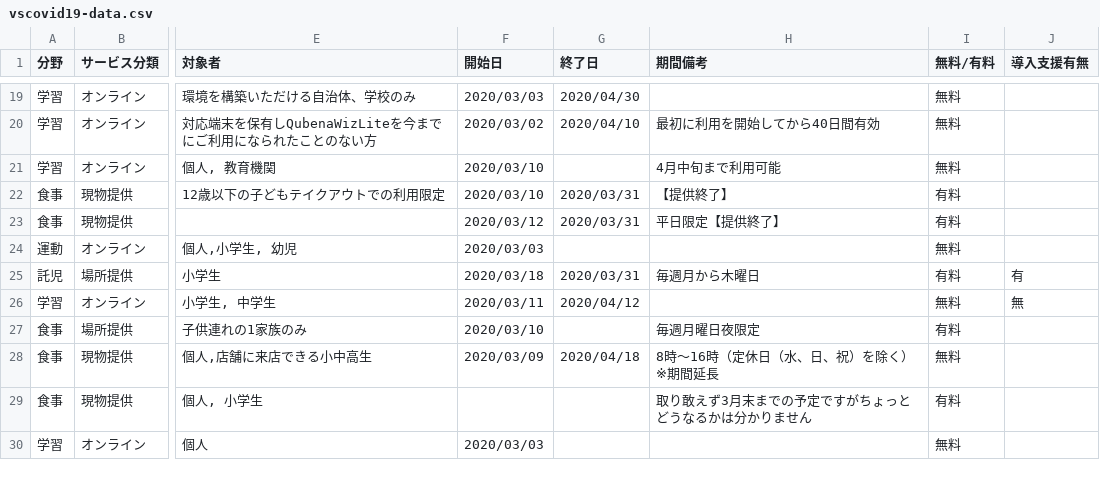
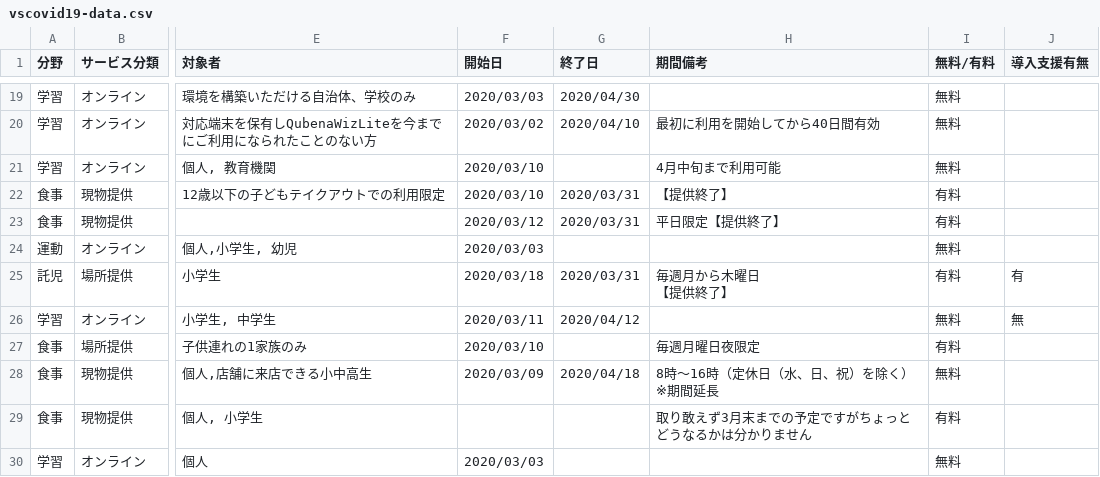
Before and after one commit to hrsano645/vs-covid19, a CSV file: vscovid19-data.csv, drawn as a sheet; only a part is shown, gaps mark what is left out; ↵ is a line break in a cell; the diff covers the shown part only; the diff names each change by its address in the sheet, - before the commit and + after, or states it on an @@ line.

```diff
--- a/vscovid19-data.csv
+++ b/vscovid19-data.csv
-H25 (期間備考): 毎週月から木曜日
+H25 (期間備考): 毎週月から木曜日 ↵ 【提供終了】
```
Also changed, not shown: 1 added row and 11 edited cells elsewhere in this file, 1 other file.
